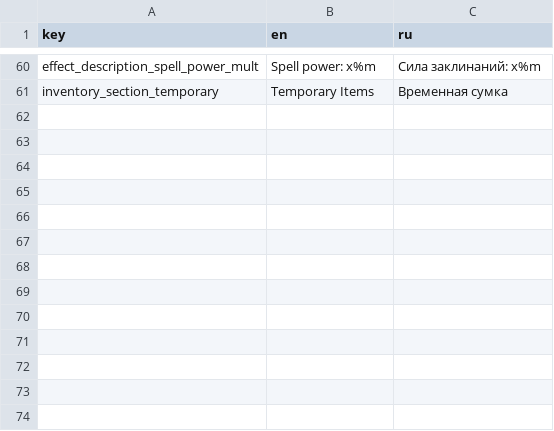
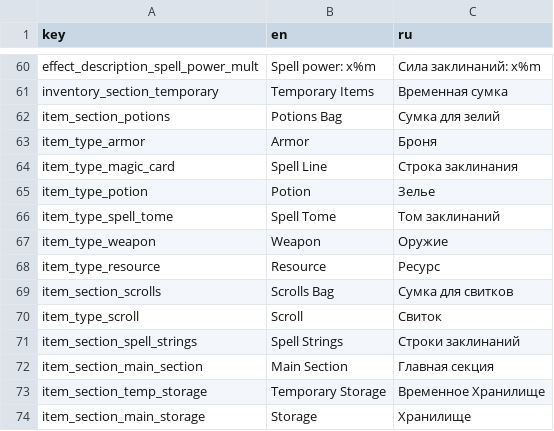
Before and after one commit to TWilliamHawke/RougeLike-Prototype, a TSV file: Assets/Resources/localisation.tsv, drawn as a sheet; only a part is shown, gaps mark what is left out.

```diff
--- a/Assets/Resources/localisation.tsv
+++ b/Assets/Resources/localisation.tsv
@@ -61 +61,14 @@ effect_description_spell_power_mult	Spell power: x%m	Сила заклинани
 inventory_section_temporary	Temporary Items	Временная сумка
+item_section_potions	Potions Bag	Сумка для зелий
+item_type_armor	Armor	Броня
+item_type_magic_card	Spell Line	Строка заклинания
+item_type_potion	Potion	Зелье
+item_type_spell_tome	Spell Tome	Том заклинаний
+item_type_weapon	Weapon	Оружие
+item_type_resource	Resource	Ресурс
+item_section_scrolls	Scrolls Bag	Сумка для свитков
+item_type_scroll	Scroll	Свиток
+item_section_spell_strings	Spell Strings	Строки заклинаний
+item_section_main_section	Main Section	Главная секция
+item_section_temp_storage	Temporary Storage	Временное Хранилище
+item_section_main_storage	Storage	Хранилище
```
Also changed, not shown: 57 other files.
